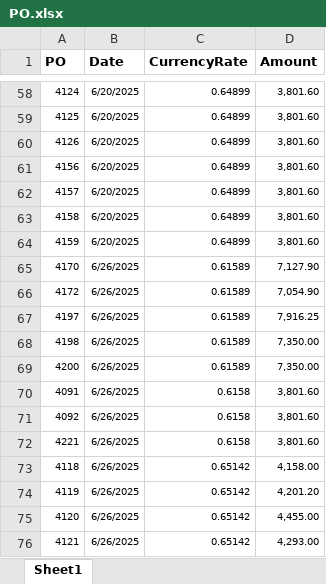
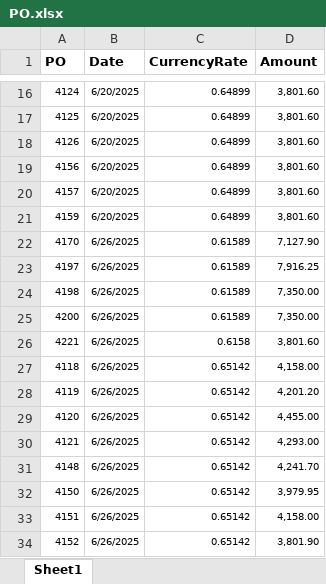
Before and after one commit to Trihalo/XeroAPI, an Excel workbook: H2coco/PO.xlsx, sheet Sheet1, drawn as a sheet; only a part is shown, gaps mark what is left out; the shorter side is filled out with more unchanged rows; values as stored, in another font and other column widths than the file's, no borders; removed rows and columns are numbered as before the commit, all else as after; the diff covers the shown part only; the diff names each change by its address in the sheet, - before the commit and + after, or states it on an @@ line.

```diff
--- a/H2coco/PO.xlsx (sheet Sheet1)
+++ b/H2coco/PO.xlsx (sheet Sheet1)
-row 63: 4158 | 6/20/2025 | 0.64899 | 3,801.60
-row 66: 4172 | 6/26/2025 | 0.61589 | 7,054.90
-row 70: 4091 | 6/26/2025 | 0.6158 | 3,801.60
-row 71: 4092 | 6/26/2025 | 0.6158 | 3,801.60
```
Also changed, not shown: 60 added rows and 44 removed rows elsewhere in this sheet.
